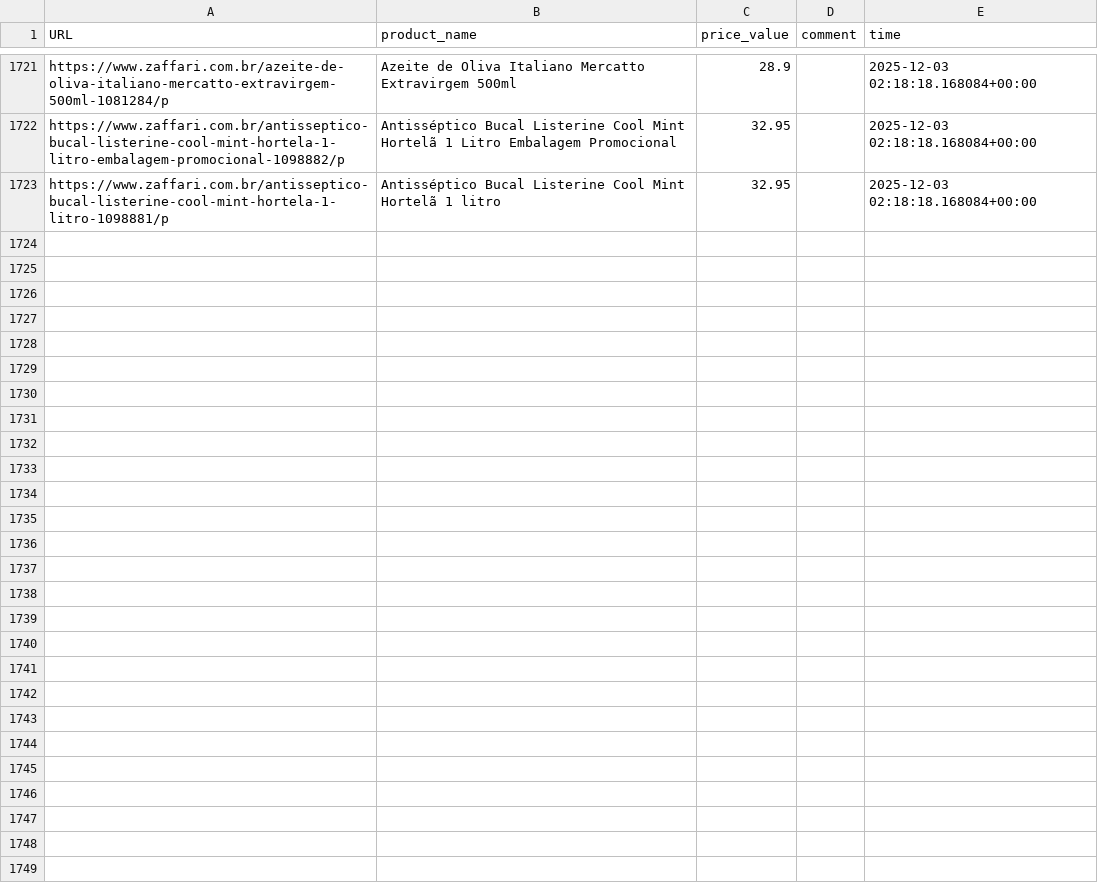
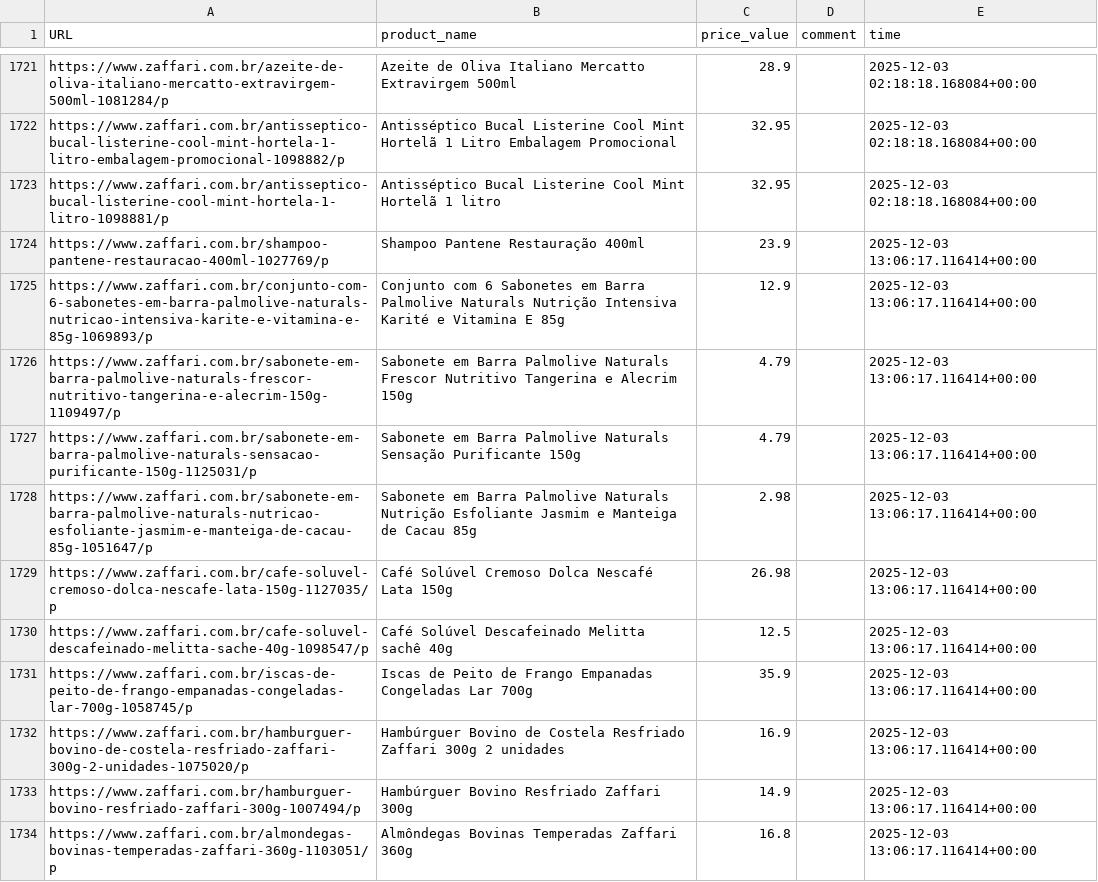
Before and after one commit to GustavoBrunelli/grocery-store-price-insights, a CSV file: database_price.csv, drawn as a sheet; only a part is shown, gaps mark what is left out; the diff covers the shown part only.

```diff
--- a/database_price.csv
+++ b/database_price.csv
@@ -1723 +1723,12 @@ https://www.zaffari.com.br/antisseptico-bucal-listerine-cool-mint-hortela-1-litr
 https://www.zaffari.com.br/antisseptico-bucal-listerine-cool-mint-hortela-1-litro-1098881/p,Antisséptico Bucal Listerine Cool Mint Hortelã 1 litro,32.95,,2025-12-03 02:18:18.168084+00:00
+https://www.zaffari.com.br/shampoo-pantene-restauracao-400ml-1027769/p,Shampoo Pantene Restauração 400ml,23.9,,2025-12-03 13:06:17.116414+00:00
+https://www.zaffari.com.br/conjunto-com-6-sabonetes-em-barra-palmolive-naturals-nutricao-intensiva-karite-e-vitamina-e-85g-1069893/p,Conjunto com 6 Sabonetes em Barra Palmolive Naturals Nutrição Intensiva Karité e Vitamina E 85g,12.9,,2025-12-03 13:06:17.116414+00:00
+https://www.zaffari.com.br/sabonete-em-barra-palmolive-naturals-frescor-nutritivo-tangerina-e-alecrim-150g-1109497/p,Sabonete em Barra Palmolive Naturals Frescor Nutritivo Tangerina e Alecrim 150g,4.79,,2025-12-03 13:06:17.116414+00:00
+https://www.zaffari.com.br/sabonete-em-barra-palmolive-naturals-sensacao-purificante-150g-1125031/p,Sabonete em Barra Palmolive Naturals Sensação Purificante 150g,4.79,,2025-12-03 13:06:17.116414+00:00
+https://www.zaffari.com.br/sabonete-em-barra-palmolive-naturals-nutricao-esfoliante-jasmim-e-manteiga-de-cacau-85g-1051647/p,Sabonete em Barra Palmolive Naturals Nutrição Esfoliante Jasmim e Manteiga de Cacau 85g,2.98,,2025-12-03 13:06:17.116414+00:00
+https://www.zaffari.com.br/cafe-soluvel-cremoso-dolca-nescafe-lata-150g-1127035/p,Café Solúvel Cremoso Dolca Nescafé Lata 150g,26.98,,2025-12-03 13:06:17.116414+00:00
+https://www.zaffari.com.br/cafe-soluvel-descafeinado-melitta-sache-40g-1098547/p,Café Solúvel Descafeinado Melitta sachê 40g,12.5,,2025-12-03 13:06:17.116414+00:00
+https://www.zaffari.com.br/iscas-de-peito-de-frango-empanadas-congeladas-lar-700g-1058745/p,Iscas de Peito de Frango Empanadas Congeladas Lar 700g,35.9,,2025-12-03 13:06:17.116414+00:00
+https://www.zaffari.com.br/hamburguer-bovino-de-costela-resfriado-zaffari-300g-2-unidades-1075020/p,Hambúrguer Bovino de Costela Resfriado Zaffari 300g 2 unidades,16.9,,2025-12-03 13:06:17.116414+00:00
+https://www.zaffari.com.br/hamburguer-bovino-resfriado-zaffari-300g-1007494/p,Hambúrguer Bovino Resfriado Zaffari 300g,14.9,,2025-12-03 13:06:17.116414+00:00
+https://www.zaffari.com.br/almondegas-bovinas-temperadas-zaffari-360g-1103051/p,Almôndegas Bovinas Temperadas Zaffari 360g,16.8,,2025-12-03 13:06:17.116414+00:00
```
Also changed, not shown: 10 added rows elsewhere in this file.
